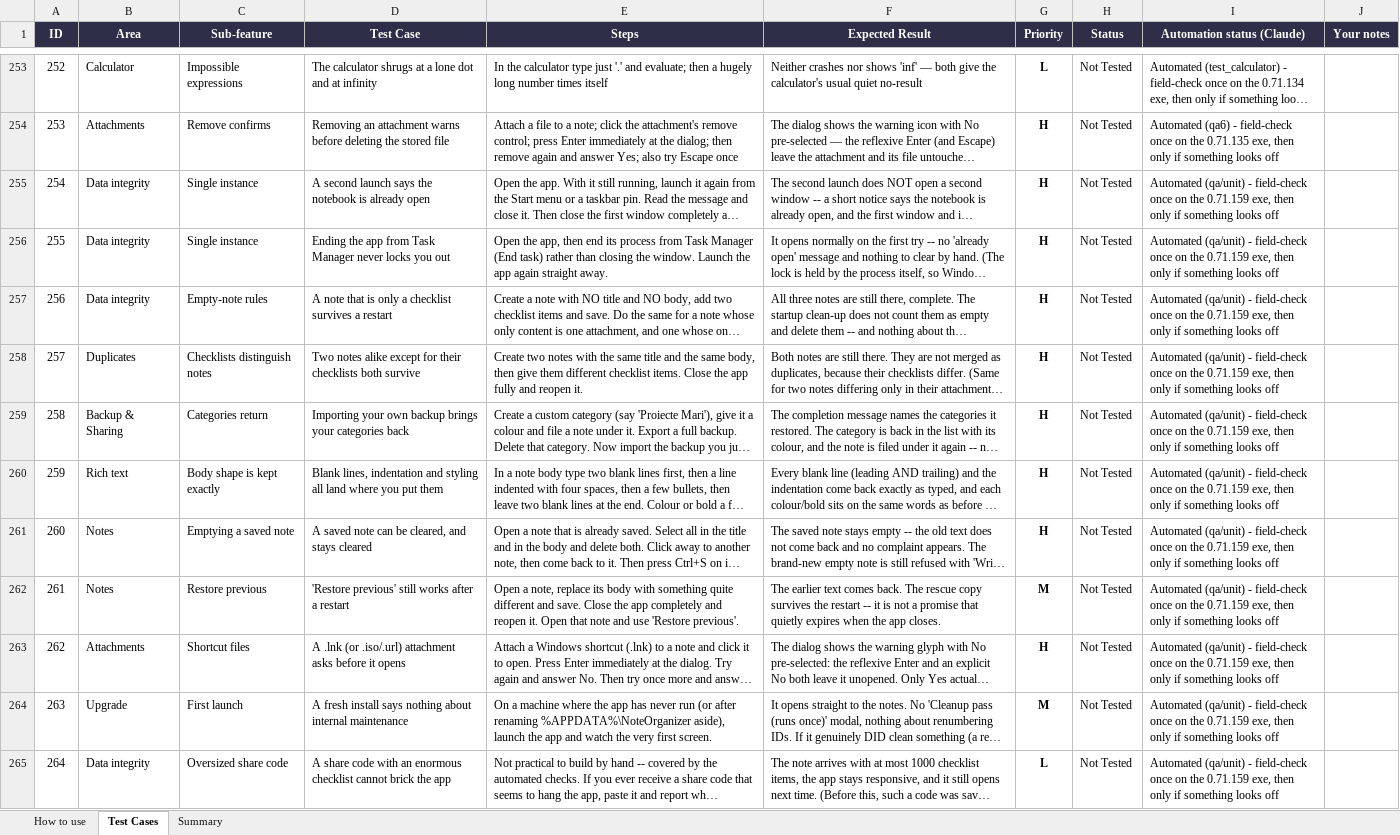
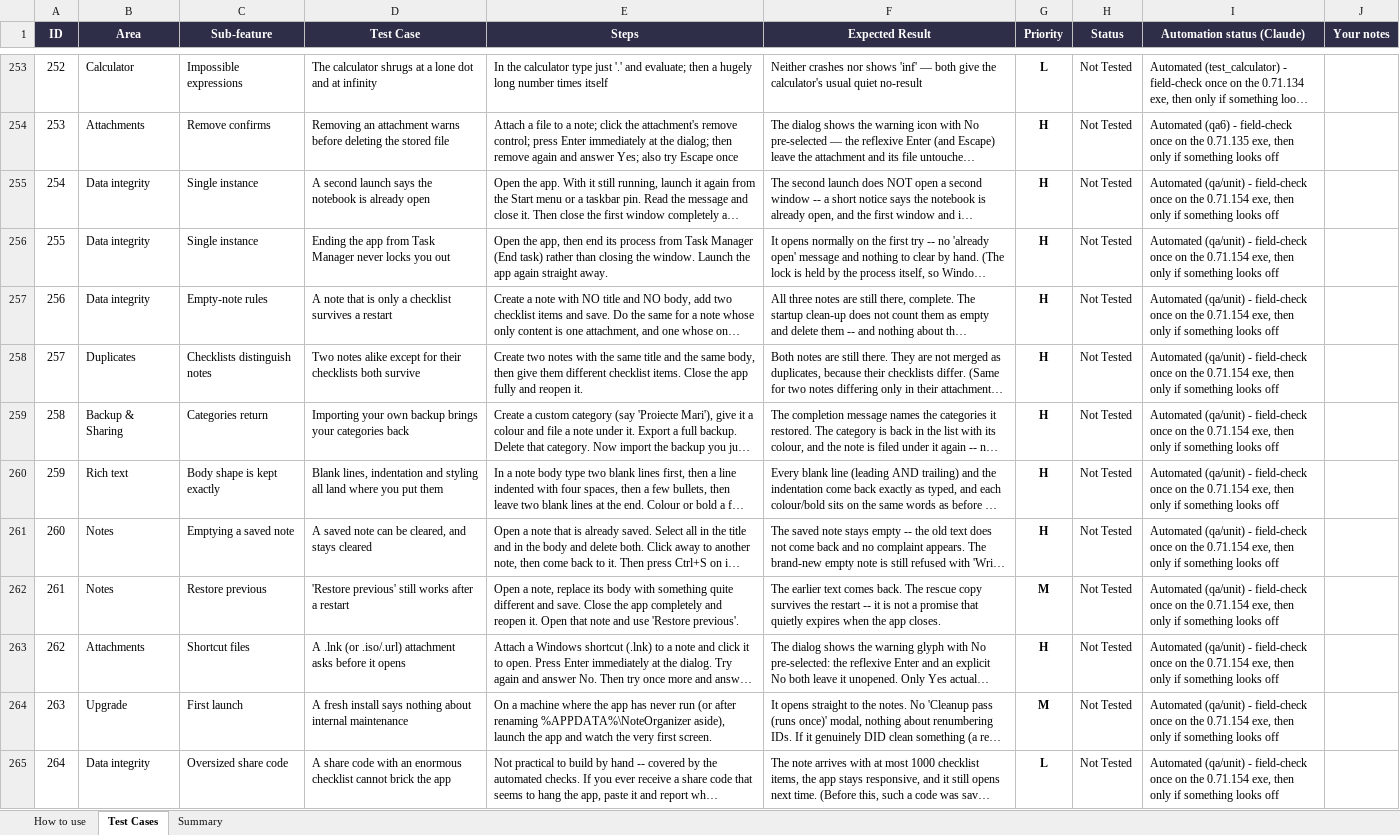
Before and after one commit to AlexandraMoldovan95/noteOrganizer, an Excel workbook: qa/NoteOrganizer_TestPlan.xlsx, sheet Test Cases, drawn as a sheet; only a part is shown, gaps mark what is left out; long unchanged cells end in …; values as stored, in another font and other column widths than the file's, no borders; conditional formats not drawn; the diff names each change by its address in the sheet, - before the commit and + after, or states it on an @@ line.

```diff
--- a/qa/NoteOrganizer_TestPlan.xlsx (sheet Test Cases)
+++ b/qa/NoteOrganizer_TestPlan.xlsx (sheet Test Cases)
-I255:I265 (Automation status (Claude)): …on the 0.71.159 exe, then…
+I255:I265 (Automation status (Claude)): …on the 0.71.154 exe, then…
```
Also changed, not shown: 2 other files.
